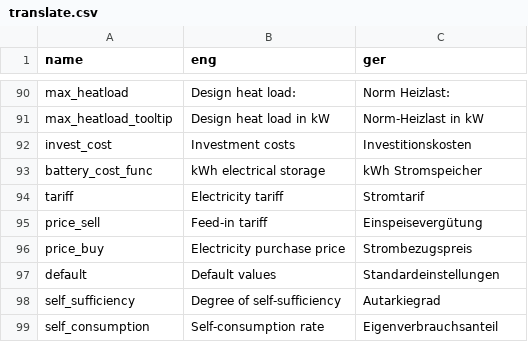
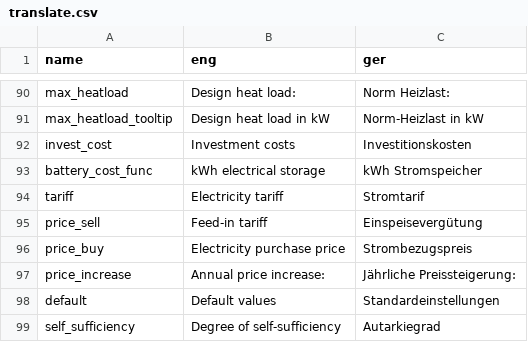
Before and after one commit to ttjaden/vdi4657.app, a CSV file: src/data/translate.csv, drawn as a sheet; only a part is shown, gaps mark what is left out; the shorter side is filled out with more unchanged rows; the diff names each change by its address in the sheet, - before the commit and + after, or states it on an @@ line.

Commit message:
Added price increase in economics tab

```diff
--- a/src/data/translate.csv
+++ b/src/data/translate.csv
+row 97: price_increase | Annual price increase: | Jährliche Preissteigerung:
```
Also changed, not shown: 2 other files.
